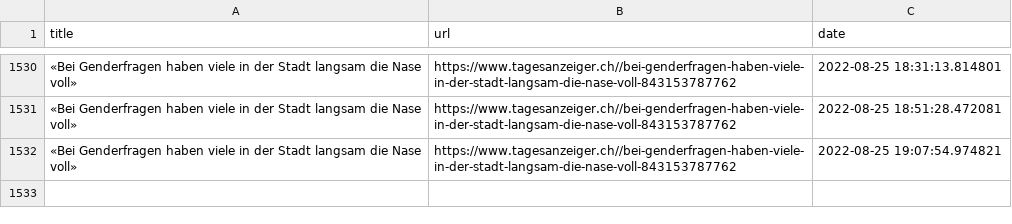
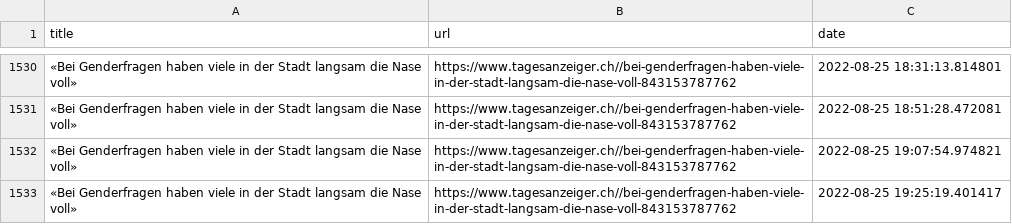
Before and after one commit to ErichBuergler/automatic-scraper2, a CSV file: top_stories.csv, drawn as a sheet; only a part is shown, gaps mark what is left out; the diff names each change by its address in the sheet, - before the commit and + after, or states it on an @@ line.

```diff
--- a/top_stories.csv
+++ b/top_stories.csv
+row 1533: «Bei Genderfragen haben viele in der Stadt langsam die Nase voll» | https://www.tagesanzeiger.ch//bei-genderfragen-haben-viele-in-der-stadt-langsam-die-nase-voll-843153787762 | 2022-08-25 19:25:19.401417
```
